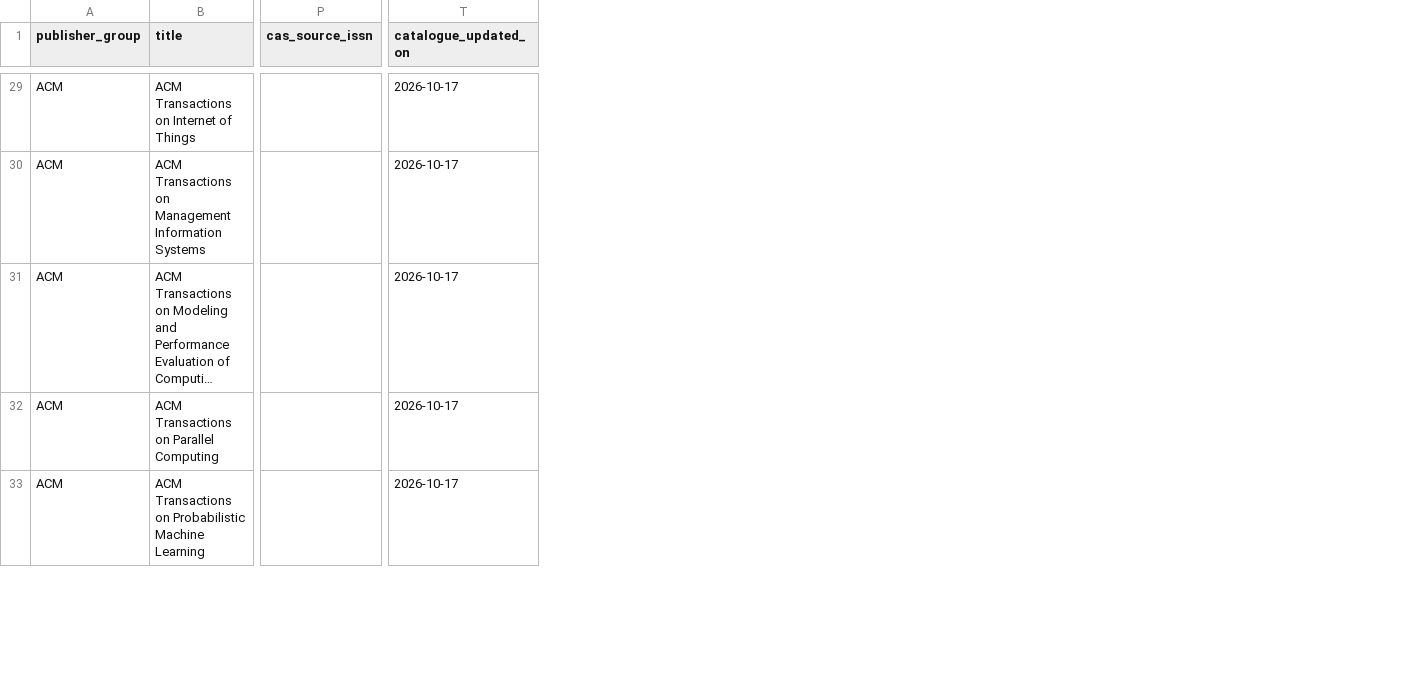
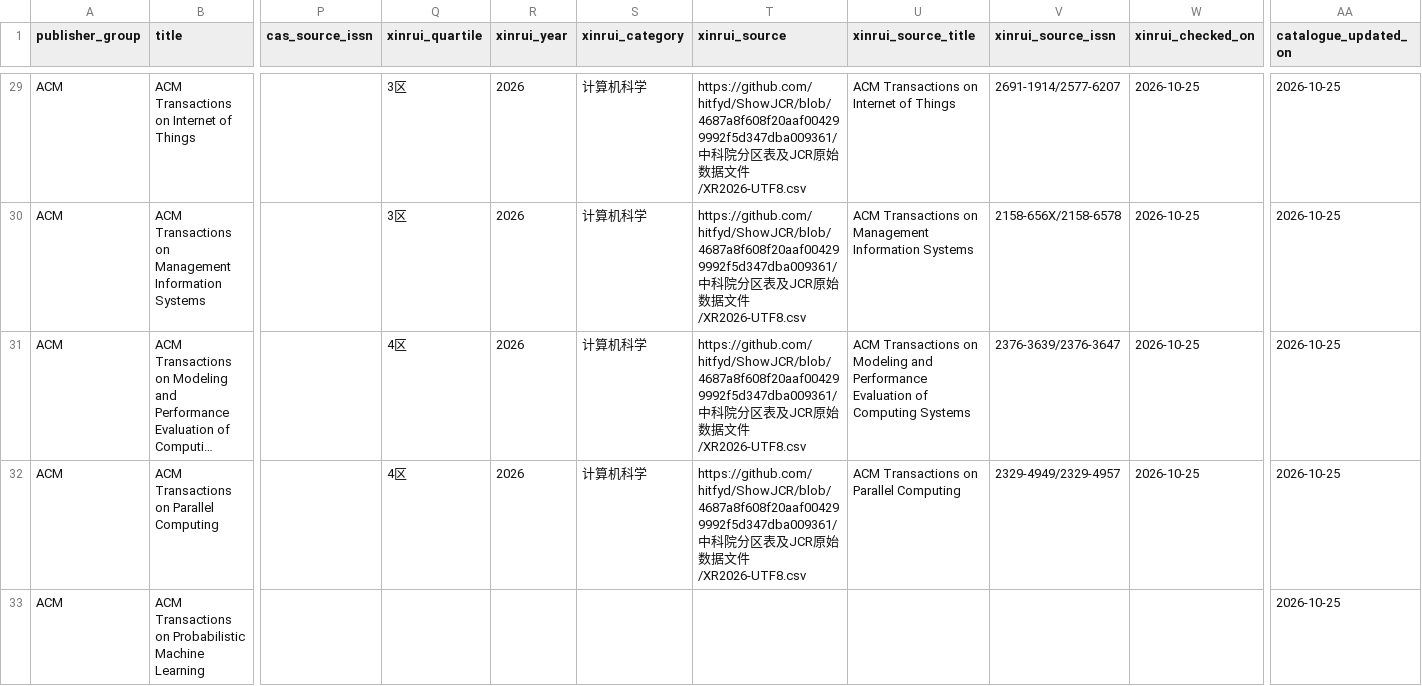
Before and after one commit to YishuaiGeng/yishuaigeng.github.io, a CSV file: public/assets/journals/ieee-transactions-2026-10/watchlist.csv, drawn as a sheet; only a part is shown, gaps mark what is left out; long unchanged cells end in …; addresses are those after the commit; the diff covers the shown part only; the diff names each change by its address in the sheet, - before the commit and + after, or states it on an @@ line.

Commit message:
docs: add 2026 Xinrui divisions to Transactions directory

```diff
--- a/public/assets/journals/ieee-transactions-2026-10/watchlist.csv
+++ b/public/assets/journals/ieee-transactions-2026-10/watchlist.csv
+column Q (xinrui_quartile), rows 29-32: 3区 | 3区 | 4区 | 4区
+column R (xinrui_year), rows 29-32: all 2026
+column S (xinrui_category), rows 29-32: all 计算机科学
+column T (xinrui_source), rows 29-32: all https://github.com/hitfyd/ShowJCR/blob/4687a8f608f20aaf004299992f5d347dba009361/中科院分区表及JCR原始数据文件/XR2026-UTF8.csv
+column U (xinrui_source_title), rows 29-32: ACM Transactions on Internet of Things | ACM Transactions on Management Information Systems | ACM Transactions on Modeling and Performance Evaluation of Computing Systems | ACM Transactions on Parallel Computing
+column V (xinrui_source_issn), rows 29-32: 2691-1914/2577-6207 | 2158-656X/2158-6578 | 2376-3639/2376-3647 | 2329-4949/2329-4957
+column W (xinrui_checked_on), rows 29-32: all 2026-10-25
-AA29:AA33 (catalogue_updated_on): 2026-10-17
+AA29:AA33 (catalogue_updated_on): 2026-10-25
```
Also changed, not shown: 32 edited cells elsewhere in this file, public/assets/journals/ieee-transactions-2026-10/legacy.csv, 8 other files.
